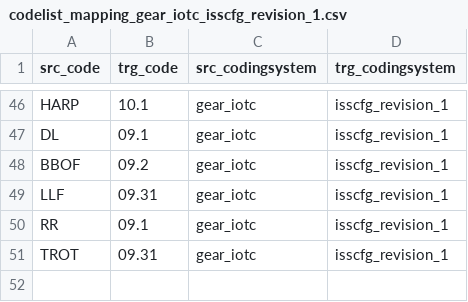
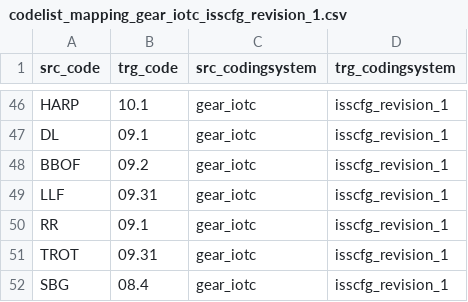
Before and after one commit to fdiwg/fdi-mappings, a CSV file: regional-to-global/IOTC/codelist_mapping_gear_iotc_isscfg_revision_1.csv, drawn as a sheet; only a part is shown, gaps mark what is left out; the diff names each change by its address in the sheet, - before the commit and + after, or states it on an @@ line.

Commit message:
Addition of mapping for set bagnets
Set bagnets (stow nets) have been reported for the first time by Bangladesh in 2022 (for 2021 and 2022) but they have been used for decades in both estuarine and marine waters of the country,

```diff
--- a/regional-to-global/IOTC/codelist_mapping_gear_iotc_isscfg_revision_1.csv
+++ b/regional-to-global/IOTC/codelist_mapping_gear_iotc_isscfg_revision_1.csv
+row 52: SBG | 08.4 | gear_iotc | isscfg_revision_1
```
